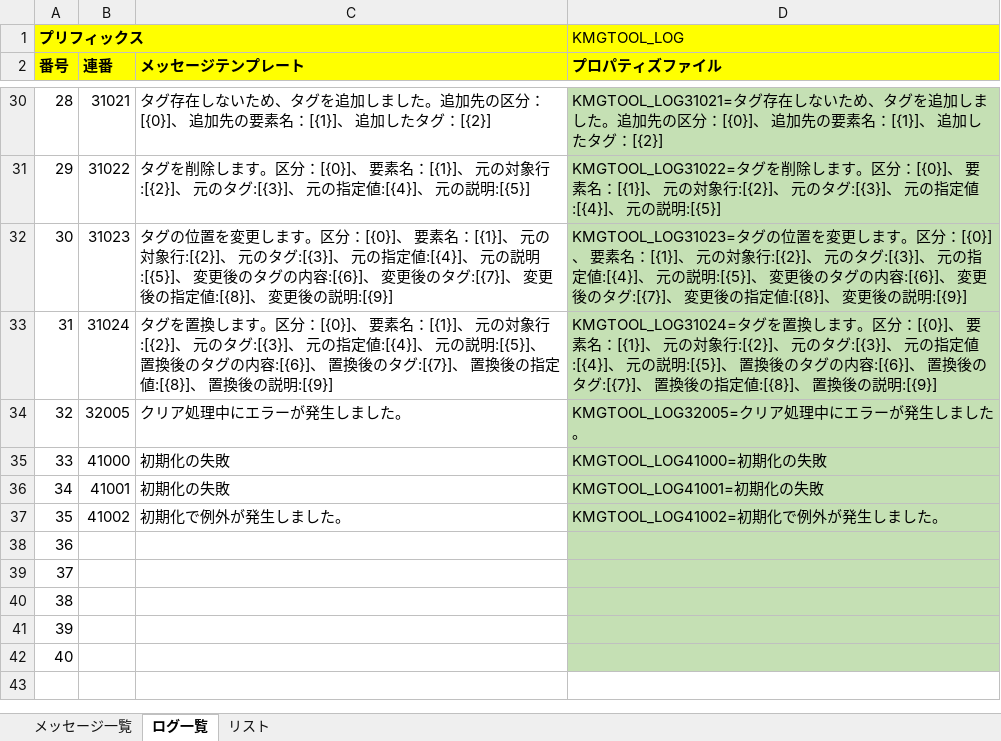
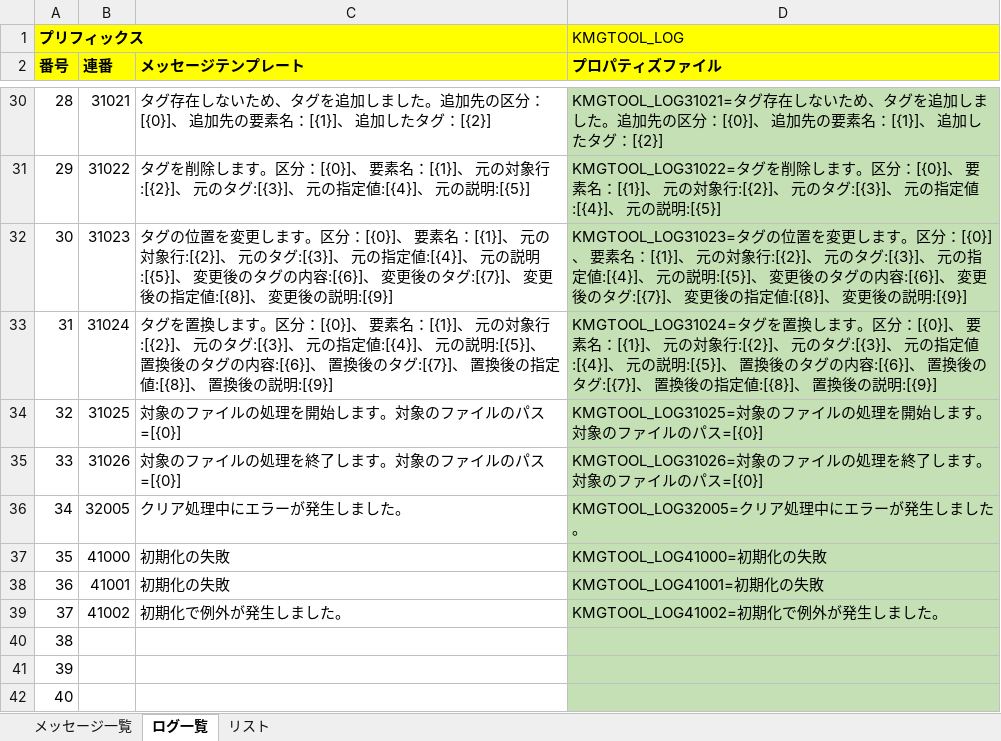
Before and after one commit to KenichiroArai/kmg-tool-base, an Excel workbook: doc/メッセージ一覧.xlsx, sheet ログ一覧, drawn as a sheet; only a part is shown, gaps mark what is left out; the shorter side is filled out with more unchanged rows; values as stored, in another font and other column widths than the file's, no borders; charts and pictures not drawn; addresses are those after the commit; the diff names each change by its address in the sheet, - before the commit and + after, or states it on an @@ line.

```diff
--- a/doc/メッセージ一覧.xlsx (sheet ログ一覧)
+++ b/doc/メッセージ一覧.xlsx (sheet ログ一覧)
+row 34: 32 | 31025 | 対象のファイルの処理を開始します。対象のファイルのパス=[{0}] | KMGTOOL_LOG31025=対象のファイルの処理を開始します。対象のファイルのパス=[{0}]
+row 35: 33 | 31026 | 対象のファイルの処理を終了します。対象のファイルのパス=[{0}] | KMGTOOL_LOG31026=対象のファイルの処理を終了します。対象のファイルのパス=[{0}]
@@ column A (番号) renumbered from row 36 down @@
```
Also changed, not shown: formulas that keep their value, 3 other files.
